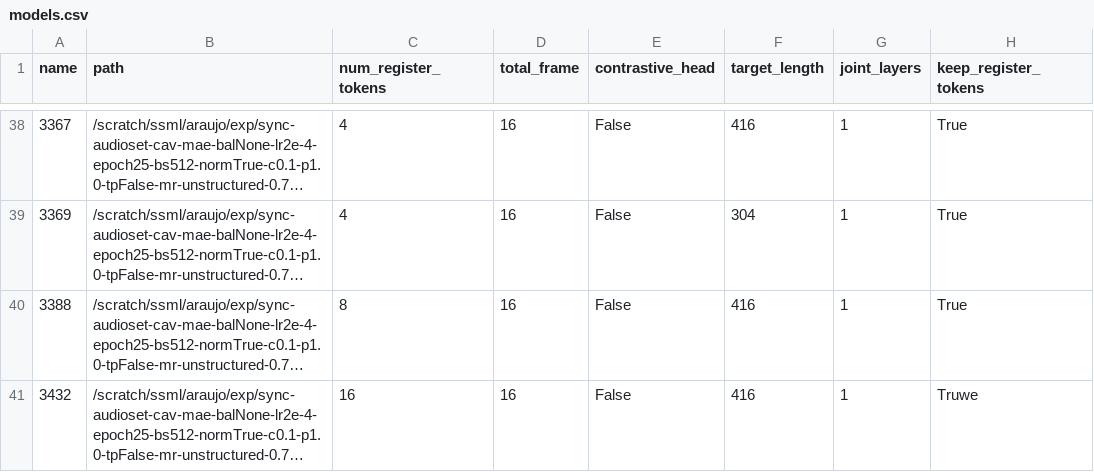
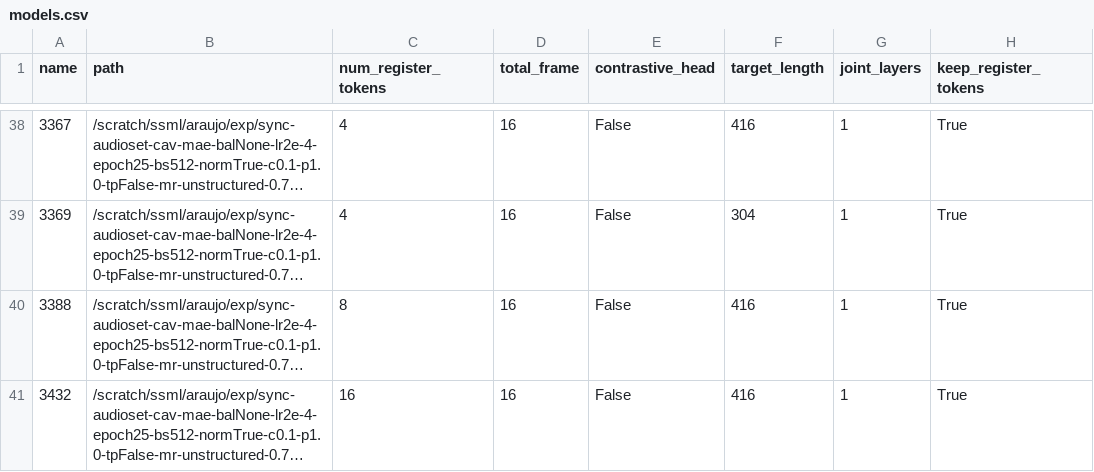
Before and after one commit to edsonroteia/cav-mae, a CSV file: models.csv, drawn as a sheet; only a part is shown, gaps mark what is left out; long unchanged cells end in …; the diff names each change by its address in the sheet, - before the commit and + after, or states it on an @@ line.

```diff
--- a/models.csv
+++ b/models.csv
-H41 (keep_register_tokens): Truwe
+H41 (keep_register_tokens): True
```
Also changed, not shown: 1 other file.
